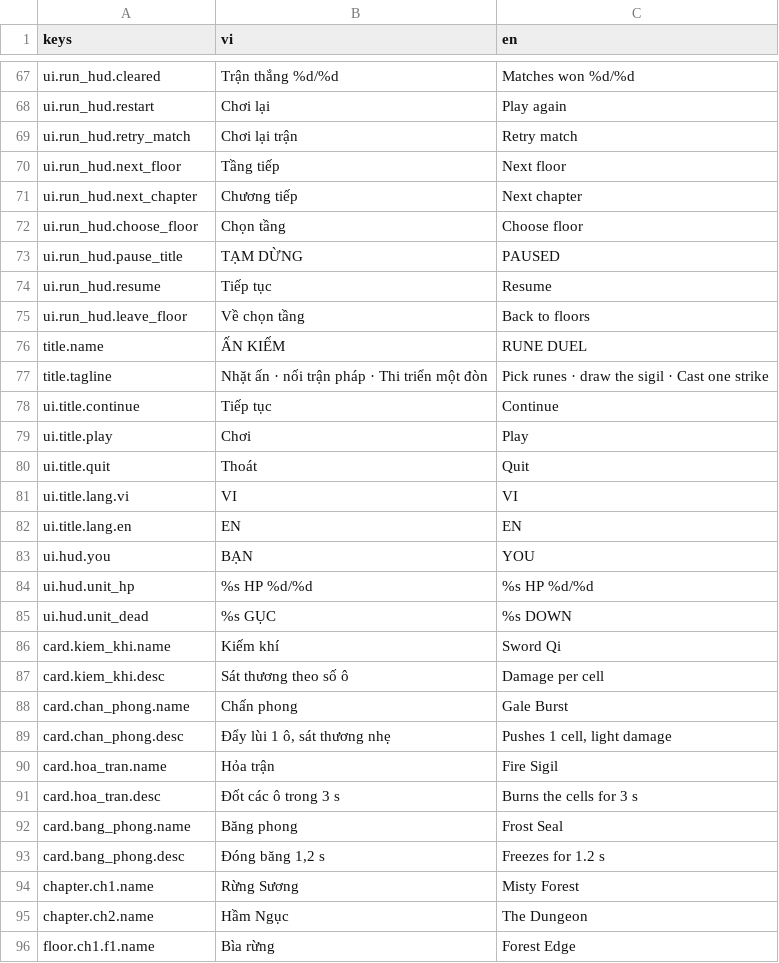
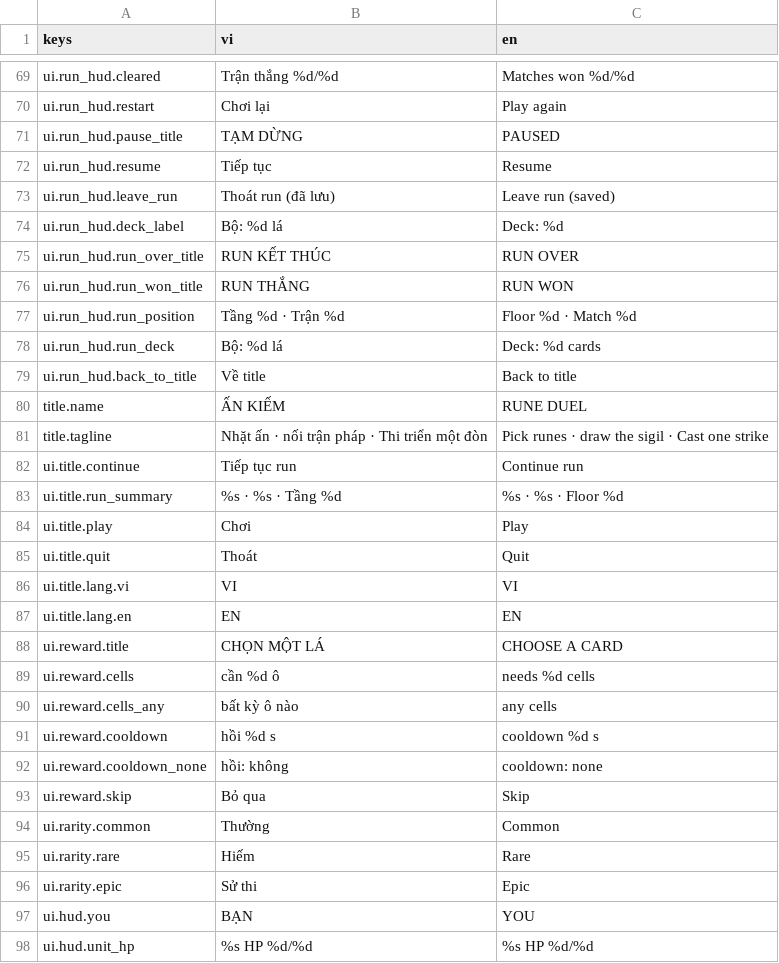
Before and after one commit to datpham02/battle-card, a CSV file: assets/i18n/strings.csv, drawn as a sheet; only a part is shown, gaps mark what is left out; the shorter side is filled out with more unchanged rows; the diff covers the shown part only.

```diff
--- a/assets/i18n/strings.csv
+++ b/assets/i18n/strings.csv
@@ -68,12 +70,15 @@ ui.run_hud.cleared,Trận thắng %d/%d,Matches won %d/%d
 ui.run_hud.restart,Chơi lại,Play again
-ui.run_hud.retry_match,Chơi lại trận,Retry match
-ui.run_hud.next_floor,Tầng tiếp,Next floor
-ui.run_hud.next_chapter,Chương tiếp,Next chapter
-ui.run_hud.choose_floor,Chọn tầng,Choose floor
 ui.run_hud.pause_title,TẠM DỪNG,PAUSED
 ui.run_hud.resume,Tiếp tục,Resume
-ui.run_hud.leave_floor,Về chọn tầng,Back to floors
+ui.run_hud.leave_run,Thoát run (đã lưu),Leave run (saved)
+ui.run_hud.deck_label,Bộ: %d lá,Deck: %d
+ui.run_hud.run_over_title,RUN KẾT THÚC,RUN OVER
+ui.run_hud.run_won_title,RUN THẮNG,RUN WON
+ui.run_hud.run_position,Tầng %d · Trận %d,Floor %d · Match %d
+ui.run_hud.run_deck,Bộ: %d lá,Deck: %d cards
+ui.run_hud.back_to_title,Về title,Back to title
 title.name,ẤN KIẾM,RUNE DUEL
 title.tagline,Nhặt ấn · nối trận pháp · Thi triển một đòn,Pick runes · draw the sigil · Cast one strike
-ui.title.continue,Tiếp tục,Continue
+ui.title.continue,Tiếp tục run,Continue run
+ui.title.run_summary,%s · %s · Tầng %d,%s · %s · Floor %d
 ui.title.play,Chơi,Play
@@ -82,2 +87,11 @@ ui.title.lang.vi,VI,VI
 ui.title.lang.en,EN,EN
+ui.reward.title,CHỌN MỘT LÁ,CHOOSE A CARD
+ui.reward.cells,cần %d ô,needs %d cells
+ui.reward.cells_any,bất kỳ ô nào,any cells
+ui.reward.cooldown,hồi %d s,cooldown %d s
+ui.reward.cooldown_none,hồi: không,cooldown: none
+ui.reward.skip,Bỏ qua,Skip
+ui.rarity.common,Thường,Common
+ui.rarity.rare,Hiếm,Rare
+ui.rarity.epic,Sử thi,Epic
 ui.hud.you,BẠN,YOU
```
Also changed, not shown: 14 added rows, 4 removed rows and 6 edited cells elsewhere in this file, 36 other files.
